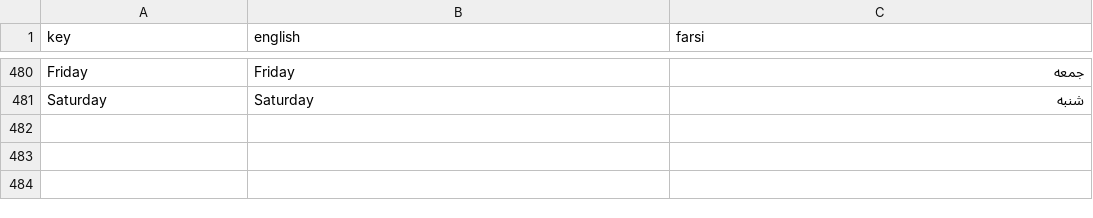
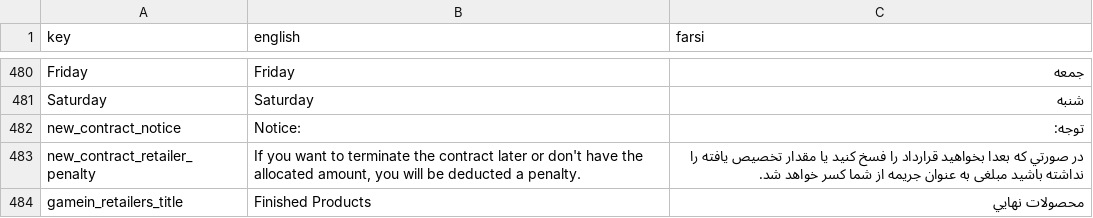
Before and after one commit to GameinSharif/Gamein2021-Client, a CSV file: Assets/Resources/Localization/Localization.csv, drawn as a sheet; only a part is shown, gaps mark what is left out; the diff names each change by its address in the sheet, - before the commit and + after, or states it on an @@ line.

Commit message:
added ContractFinalizedResponses and fixed some bugs

```diff
--- a/Assets/Resources/Localization/Localization.csv
+++ b/Assets/Resources/Localization/Localization.csv
+row 482: new_contract_notice | Notice: | توجه:
+row 483: new_contract_retailer_penalty | If you want to terminate the contract later or don't have the allocated amount, you will be deducted a penalty. | در صورتي که بعدا بخواهيد قرارداد را فسخ کنيد یا مقدار تخصيص يافته را نداشته باشيد مبلغی به عنوان جریمه از شما کسر خواهد شد.
+row 484: gamein_retailers_title | Finished Products | محصولات نهايي
```
Also changed, not shown: 22 other files.
